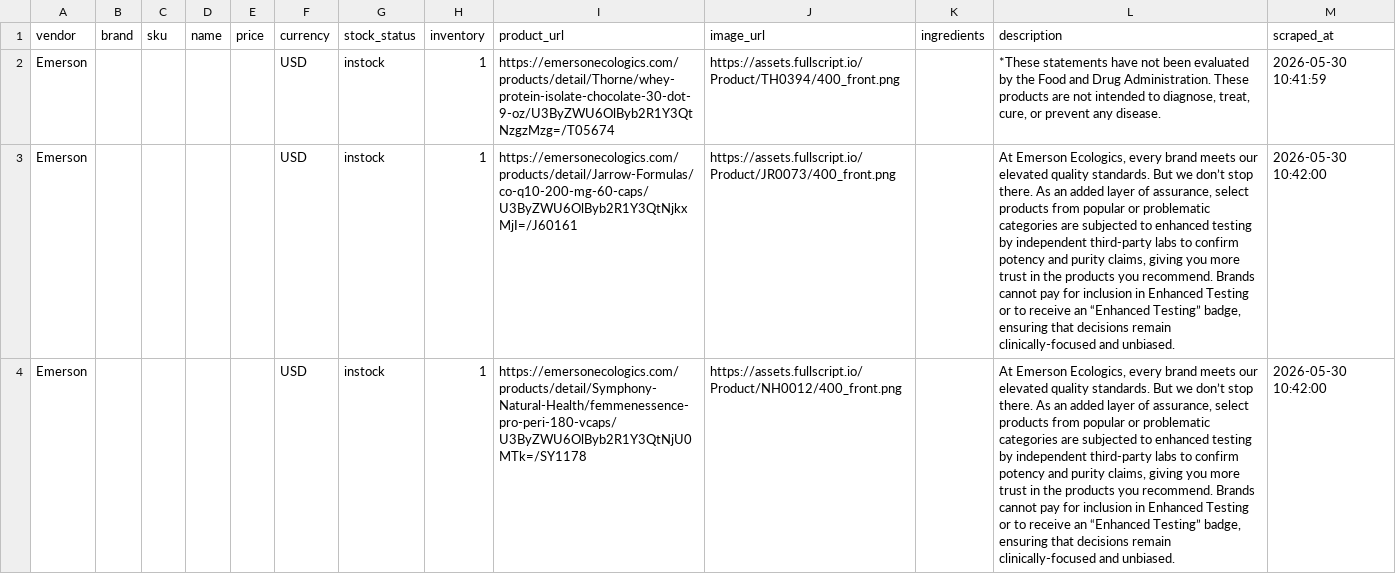
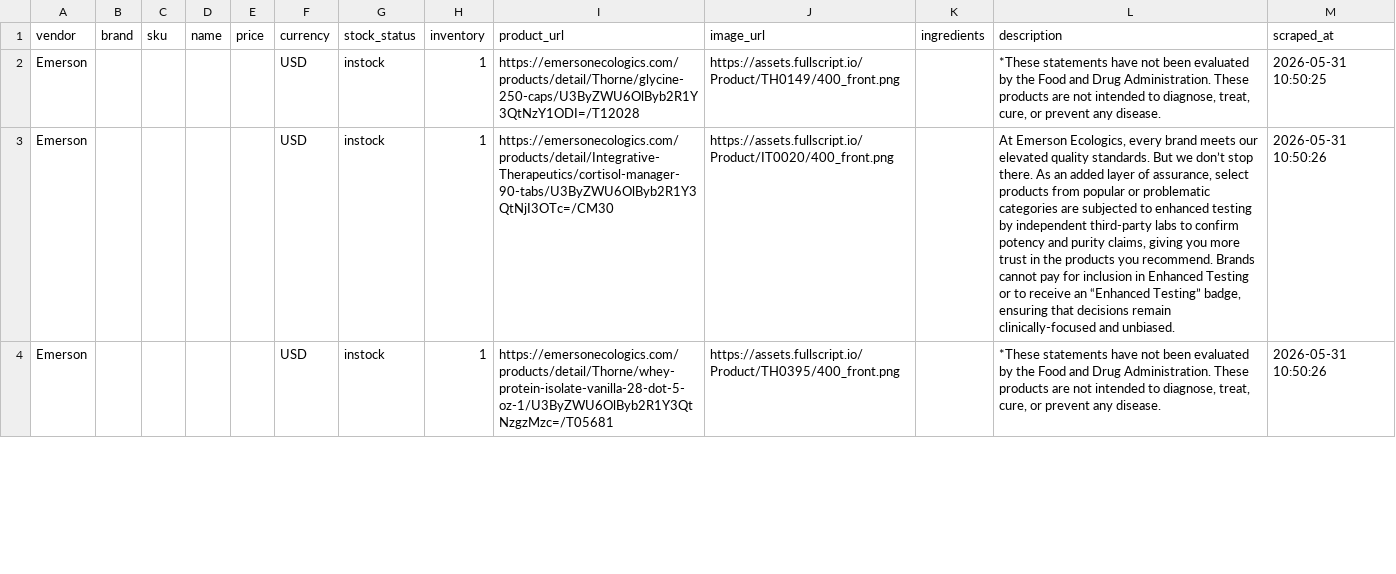
Before and after one commit to remystrong7/supplefind-imports, a CSV file: products.csv, drawn as a sheet; only a part is shown; the diff covers the shown part only; the diff names each change by its address in the sheet, - before the commit and + after, or states it on an @@ line.

```diff
--- a/products.csv
+++ b/products.csv
-I2 (product_url): https://emersonecologics.com/products/detail/Thorne/whey-protein-isolate-chocolate-30-dot-9-oz/U3ByZWU6OlByb2R1Y3QtNzgzMzg=/T05674
+I2 (product_url): https://emersonecologics.com/products/detail/Thorne/glycine-250-caps/U3ByZWU6OlByb2R1Y3QtNzY1ODI=/T12028
-J2 (image_url): https://assets.fullscript.io/Product/TH0394/400_front.png
+J2 (image_url): https://assets.fullscript.io/Product/TH0149/400_front.png
-M2 (scraped_at): 2026-05-30 10:41:59
+M2 (scraped_at): 2026-05-31 10:50:25
-I3 (product_url): https://emersonecologics.com/products/detail/Jarrow-Formulas/co-q10-200-mg-60-caps/U3ByZWU6OlByb2R1Y3QtNjkxMjI=/J60161
+I3 (product_url): https://emersonecologics.com/products/detail/Integrative-Therapeutics/cortisol-manager-90-tabs/U3ByZWU6OlByb2R1Y3QtNjI3OTc=/CM30
-J3 (image_url): https://assets.fullscript.io/Product/JR0073/400_front.png
+J3 (image_url): https://assets.fullscript.io/Product/IT0020/400_front.png
-M3:M4 (scraped_at): 2026-05-30 10:42:00
+M3:M4 (scraped_at): 2026-05-31 10:50:26
-I4 (product_url): https://emersonecologics.com/products/detail/Symphony-Natural-Health/femmenessence-pro-peri-180-vcaps/U3ByZWU6OlByb2R1Y3QtNjU0MTk=/SY1178
+I4 (product_url): https://emersonecologics.com/products/detail/Thorne/whey-protein-isolate-vanilla-28-dot-5-oz-1/U3ByZWU6OlByb2R1Y3QtNzgzMzc=/T05681
-J4 (image_url): https://assets.fullscript.io/Product/NH0012/400_front.png
+J4 (image_url): https://assets.fullscript.io/Product/TH0395/400_front.png
-L4 (description): At Emerson Ecologics, every brand meets our elevated quality standards. But we don’t stop there. As an added layer of assurance, select products from popular or problematic categories are subjected to enhanced testing by independent third-party labs to confirm potency and purity claims, giving you more trust in the products you recommend. Brands cannot pay for inclusion in Enhanced Testing or to receive an “Enhanced Testing” badge, ensuring that decisions remain clinically-focused and unbiased.
+L4 (description): *These statements have not been evaluated by the Food and Drug Administration. These products are not intended to diagnose, treat, cure, or prevent any disease.
```
Also changed, not shown: 69 edited cells elsewhere in this file.
